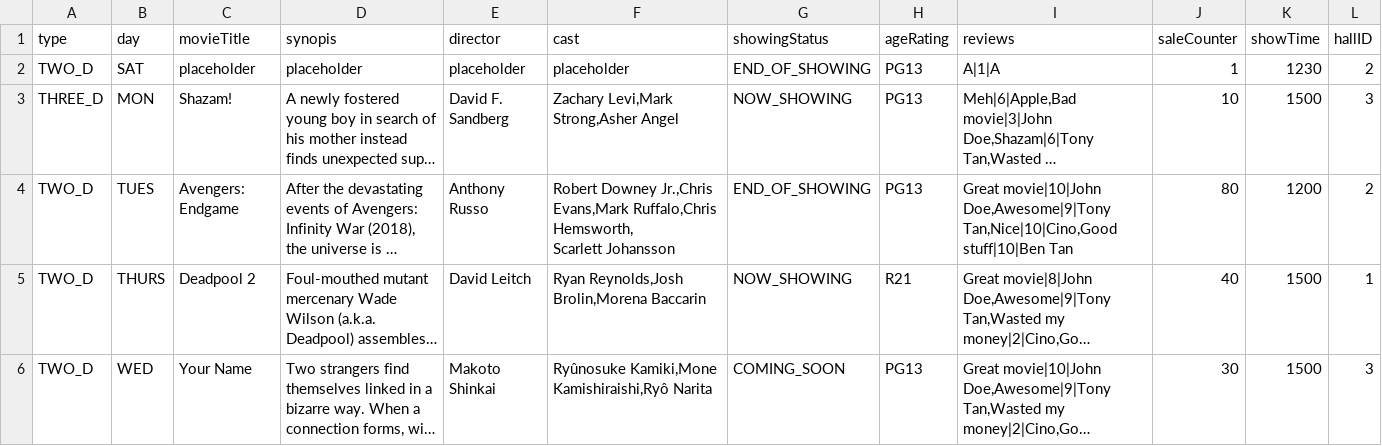
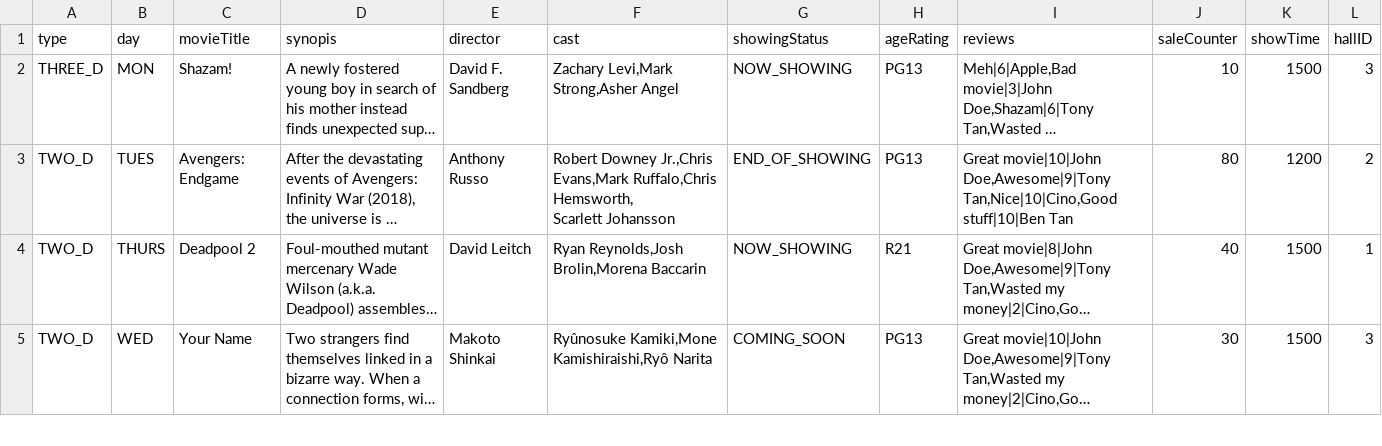
Before and after one commit to weix1233/2002-Movie-App, a CSV file: MovieGoer/database/cinema/jurong/jurong.csv, drawn as a sheet; only a part is shown; long unchanged cells end in …; the diff names each change by its address in the sheet, - before the commit and + after, or states it on an @@ line.

```diff
--- a/MovieGoer/database/cinema/jurong/jurong.csv
+++ b/MovieGoer/database/cinema/jurong/jurong.csv
-row 2: TWO_D | SAT | placeholder | placeholder | placeholder | placeholder | END_OF_SHOWING | PG13 | A|1|A | 1 | 1230 | 2
```
Also changed, not shown: MovieGoer/database/cinema/cinema.csv, 10 other files.
